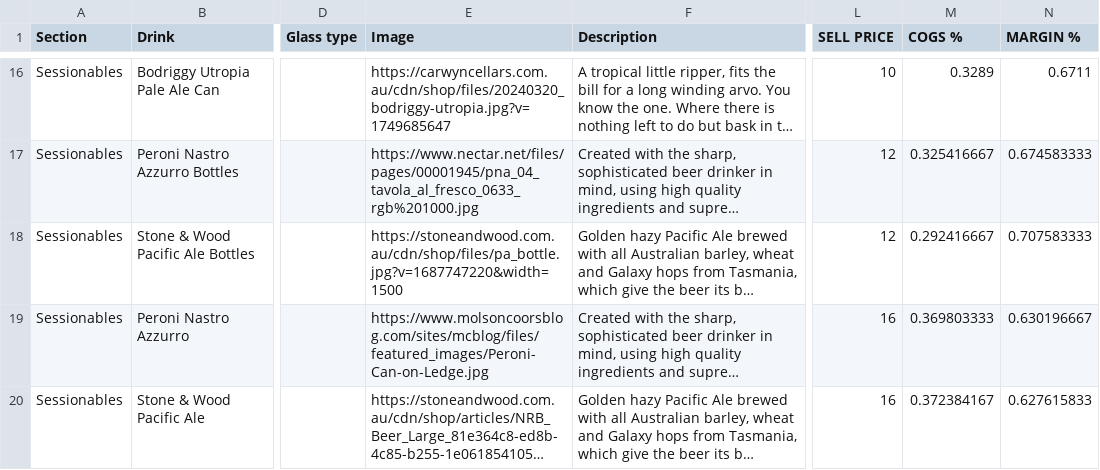
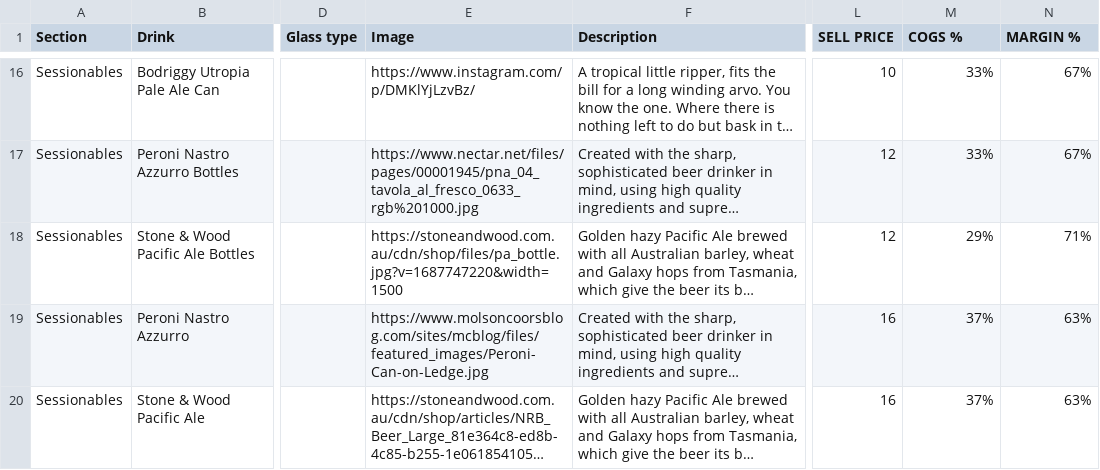
Before and after one commit to paramountconnect/cocktail-strategy, a CSV file: sessionables.csv, drawn as a sheet; only a part is shown, gaps mark what is left out; long unchanged cells end in …; the diff covers the shown part only; the diff names each change by its address in the sheet, - before the commit and + after, or states it on an @@ line.

```diff
--- a/sessionables.csv
+++ b/sessionables.csv
-E16 (Image): https://carwyncellars.com.au/cdn/shop/files/20240320_bodriggy-utropia.jpg?v=1749685647
+E16 (Image): https://www.instagram.com/p/DMKlYjLzvBz/
-M16 (COGS %): 0.3289
+M16 (COGS %): 33%
-N16 (MARGIN %): 0.6711
+N16 (MARGIN %): 67%
-M17 (COGS %): 0.325416667
+M17 (COGS %): 33%
-N17 (MARGIN %): 0.674583333
+N17 (MARGIN %): 67%
-M18 (COGS %): 0.292416667
+M18 (COGS %): 29%
-N18 (MARGIN %): 0.707583333
+N18 (MARGIN %): 71%
-M19 (COGS %): 0.369803333
+M19 (COGS %): 37%
-N19 (MARGIN %): 0.630196667
+N19 (MARGIN %): 63%
-M20 (COGS %): 0.372384167
+M20 (COGS %): 37%
-N20 (MARGIN %): 0.627615833
+N20 (MARGIN %): 63%
```
Also changed, not shown: 36 edited cells elsewhere in this file.
